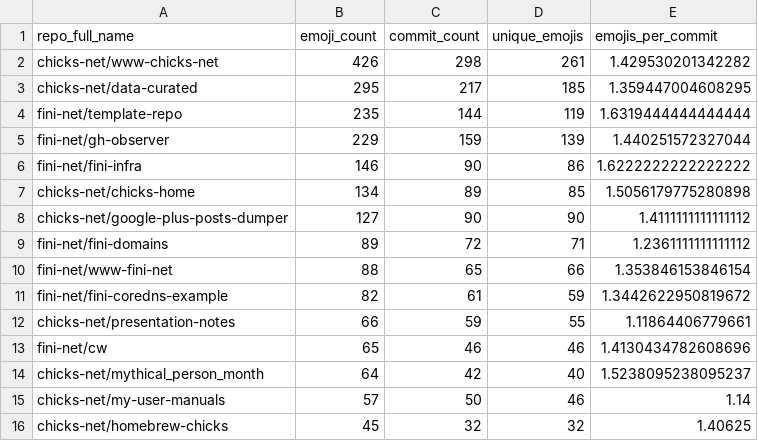
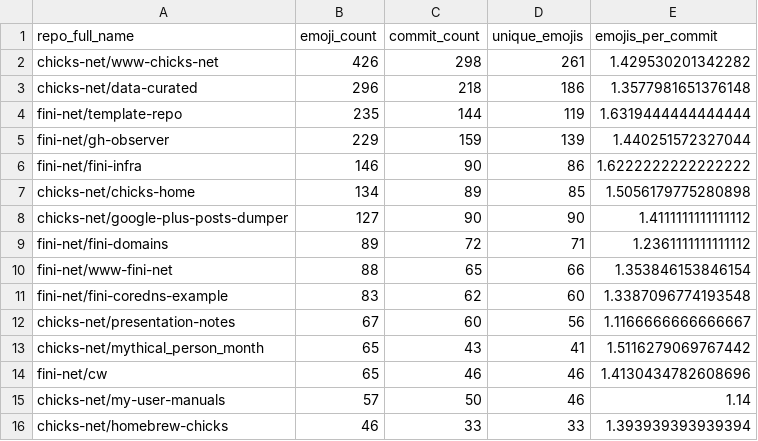
Before and after one commit to chicks-net/data-curated, a CSV file: individuals/chicks/github/commits-analysis/emoji-by-repo.csv, drawn as a sheet.

```diff
--- a/individuals/chicks/github/commits-analysis/emoji-by-repo.csv
+++ b/individuals/chicks/github/commits-analysis/emoji-by-repo.csv
@@ -2,3 +2,3 @@ repo_full_name,emoji_count,commit_count,unique_emojis,emojis_per_commit
 chicks-net/www-chicks-net,426,298,261,1.429530201342282
-chicks-net/data-curated,295,217,185,1.359447004608295
+chicks-net/data-curated,296,218,186,1.3577981651376148
 fini-net/template-repo,235,144,119,1.6319444444444444
@@ -10,7 +10,7 @@ fini-net/fini-domains,89,72,71,1.2361111111111112
 fini-net/www-fini-net,88,65,66,1.353846153846154
-fini-net/fini-coredns-example,82,61,59,1.3442622950819672
-chicks-net/presentation-notes,66,59,55,1.11864406779661
+fini-net/fini-coredns-example,83,62,60,1.3387096774193548
+chicks-net/presentation-notes,67,60,56,1.1166666666666667
+chicks-net/mythical_person_month,65,43,41,1.5116279069767442
 fini-net/cw,65,46,46,1.4130434782608696
-chicks-net/mythical_person_month,64,42,40,1.5238095238095237
 chicks-net/my-user-manuals,57,50,46,1.14
-chicks-net/homebrew-chicks,45,32,32,1.40625
+chicks-net/homebrew-chicks,46,33,33,1.393939393939394
```
Also changed, not shown: individuals/chicks/github/commits-analysis/emoji-frequency.csv, individuals/chicks/github/commits-analysis/emoji-summary.csv, 15 other files.
